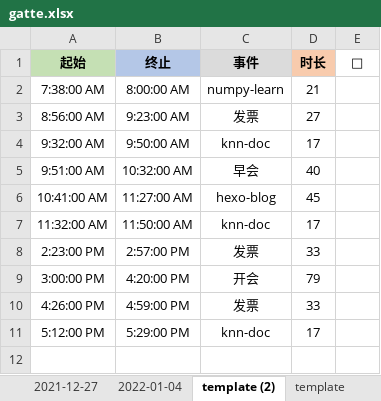
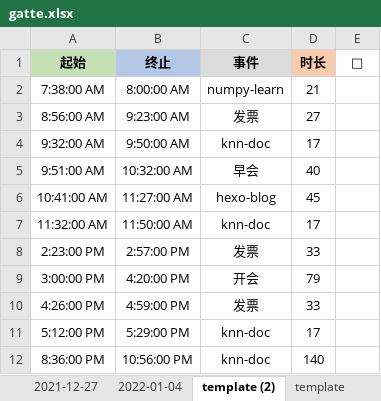
Before and after one commit to Joiner12/Notes, an Excel workbook: gatte.xlsx, sheet template (2), drawn as a sheet; values as stored, in another font and other column widths than the file's, no borders; conditional formats not drawn; the diff names each change by its address in the sheet, - before the commit and + after, or states it on an @@ line.

Commit message:
2022-01-10 22:57

```diff
--- a/gatte.xlsx (sheet template (2))
+++ b/gatte.xlsx (sheet template (2))
+row 12: 8:36:00 PM | 10:56:00 PM | knn-doc | 140
```
